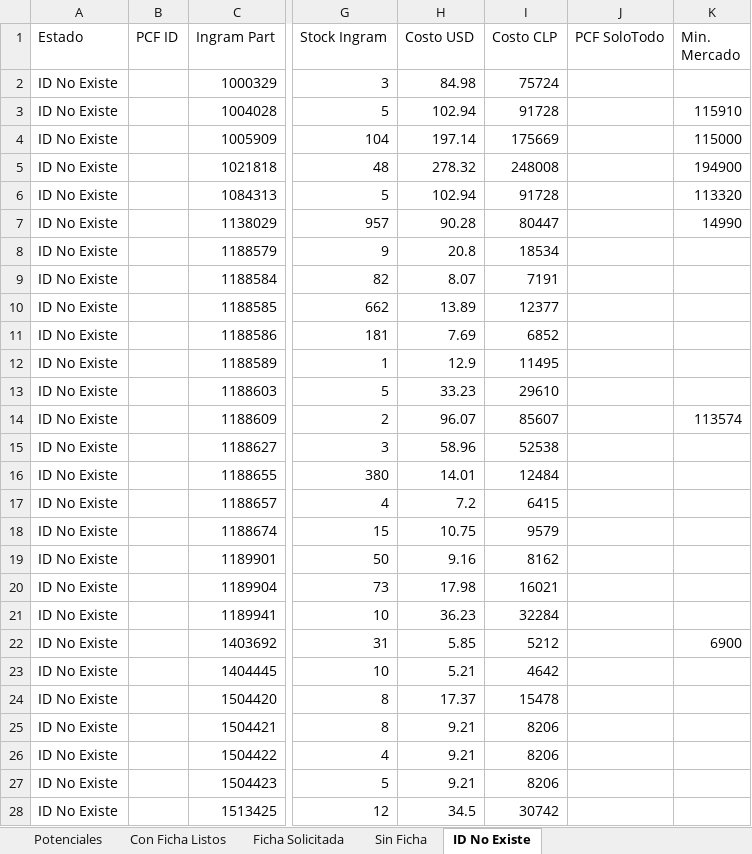
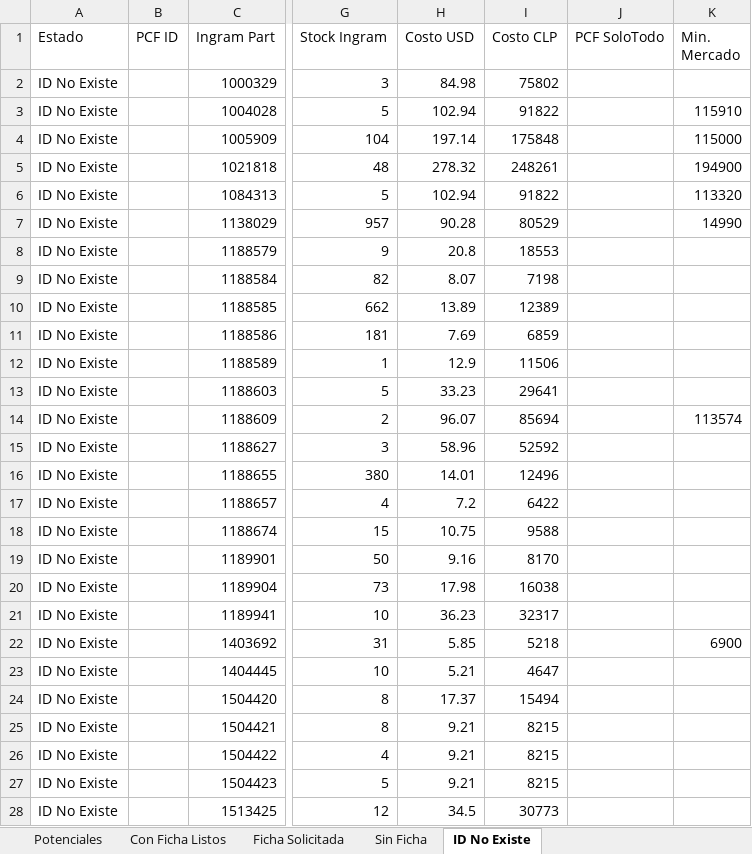
Before and after one commit to aincatoni/pcfactory-monitor-mayoristas, an Excel workbook: mayorista-report.xlsx, sheet ID No Existe, drawn as a sheet; only a part is shown, gaps mark what is left out; values as stored, in another font and other column widths than the file's, no borders; the diff covers the shown part only; the diff names each change by its address in the sheet, - before the commit and + after, or states it on an @@ line.

```diff
--- a/mayorista-report.xlsx (sheet ID No Existe)
+++ b/mayorista-report.xlsx (sheet ID No Existe)
-I2 (Costo CLP): 75724
+I2 (Costo CLP): 75802
-I3 (Costo CLP): 91728
+I3 (Costo CLP): 91822
-I4 (Costo CLP): 175669
+I4 (Costo CLP): 175848
-I5 (Costo CLP): 248008
+I5 (Costo CLP): 248261
-I6 (Costo CLP): 91728
+I6 (Costo CLP): 91822
-I7 (Costo CLP): 80447
+I7 (Costo CLP): 80529
-I8 (Costo CLP): 18534
+I8 (Costo CLP): 18553
-I9 (Costo CLP): 7191
+I9 (Costo CLP): 7198
-I10 (Costo CLP): 12377
+I10 (Costo CLP): 12389
-I11 (Costo CLP): 6852
+I11 (Costo CLP): 6859
-I12 (Costo CLP): 11495
+I12 (Costo CLP): 11506
-I13 (Costo CLP): 29610
+I13 (Costo CLP): 29641
-I14 (Costo CLP): 85607
+I14 (Costo CLP): 85694
-I15 (Costo CLP): 52538
+I15 (Costo CLP): 52592
-I16 (Costo CLP): 12484
+I16 (Costo CLP): 12496
-I17 (Costo CLP): 6415
+I17 (Costo CLP): 6422
-I18 (Costo CLP): 9579
+I18 (Costo CLP): 9588
-I19 (Costo CLP): 8162
+I19 (Costo CLP): 8170
-I20 (Costo CLP): 16021
+I20 (Costo CLP): 16038
-I21 (Costo CLP): 32284
+I21 (Costo CLP): 32317
-I22 (Costo CLP): 5212
+I22 (Costo CLP): 5218
-I23 (Costo CLP): 4642
+I23 (Costo CLP): 4647
-I24 (Costo CLP): 15478
+I24 (Costo CLP): 15494
-I25:I27 (Costo CLP): 8206
+I25:I27 (Costo CLP): 8215
-I28 (Costo CLP): 30742
+I28 (Costo CLP): 30773
```
Also changed, not shown: 1082 edited cells elsewhere in this sheet, sheet Potenciales, sheet Con Ficha Listos, sheet Ficha Solicitada, sheet Sin Ficha, 2 other files.
